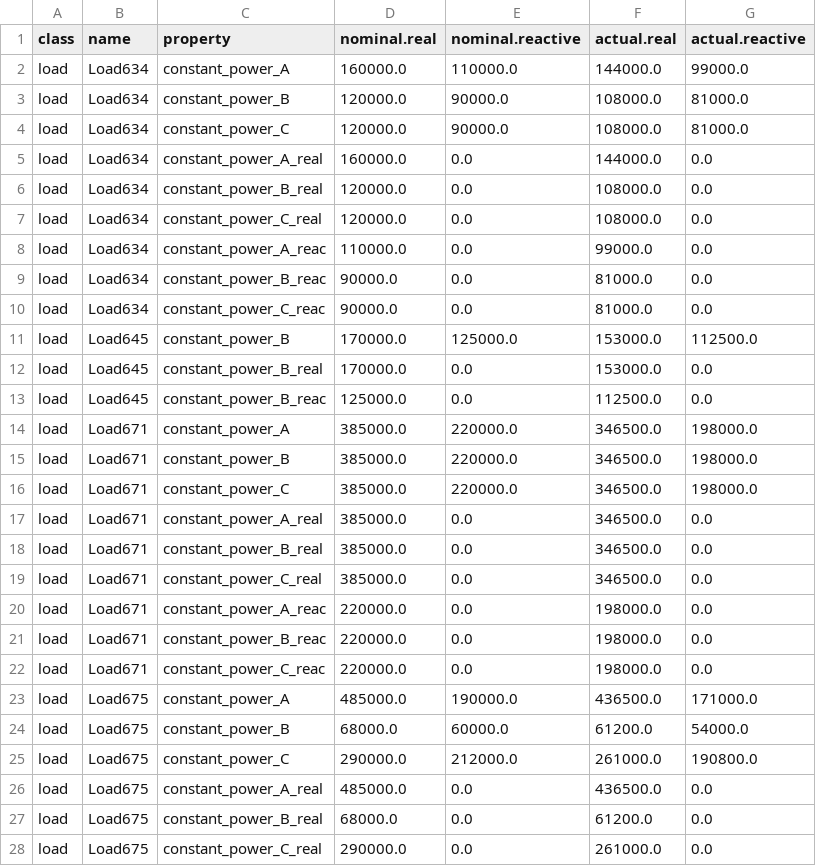
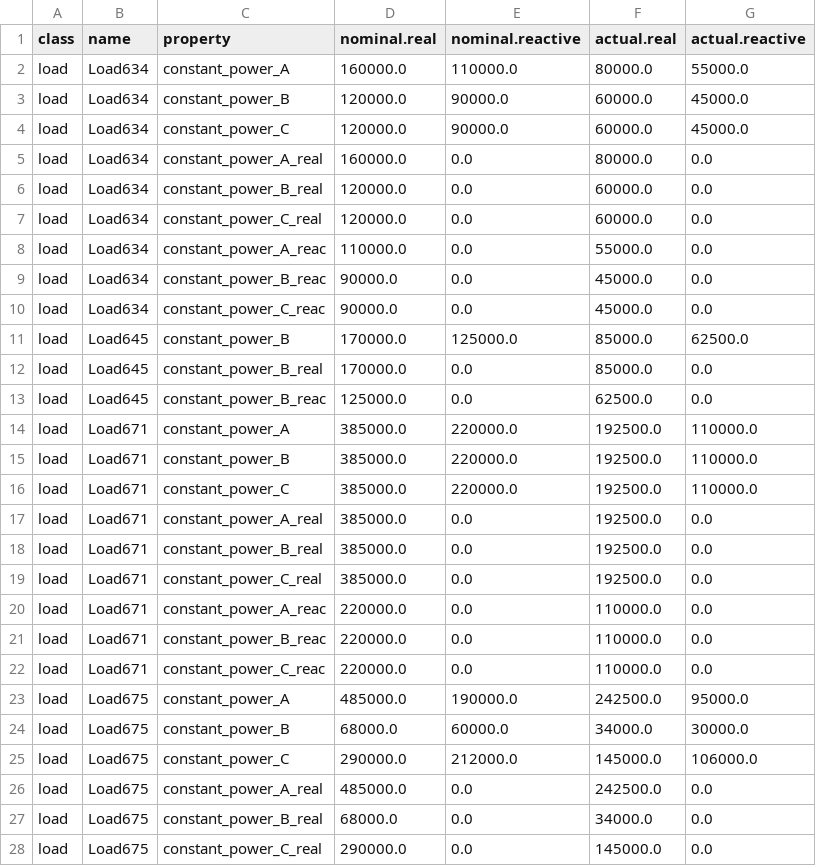
Before and after one commit to arras-energy/gridlabd-template, a CSV file: US/CA/SLAC/loadfactor/autotest/models/gridlabd-4/IEEE/13/loads.csv, drawn as a sheet; only a part is shown; the diff covers the shown part only.

Commit message:
Add loadfactor autotest results

```diff
--- a/US/CA/SLAC/loadfactor/autotest/models/gridlabd-4/IEEE/13/loads.csv
+++ b/US/CA/SLAC/loadfactor/autotest/models/gridlabd-4/IEEE/13/loads.csv
@@ -1,28 +1,28 @@
 class,name,property,nominal.real,nominal.reactive,actual.real,actual.reactive
-load,Load634,constant_power_A,160000.0,110000.0,144000.0,99000.0
-load,Load634,constant_power_B,120000.0,90000.0,108000.0,81000.0
-load,Load634,constant_power_C,120000.0,90000.0,108000.0,81000.0
-load,Load634,constant_power_A_real,160000.0,0.0,144000.0,0.0
-load,Load634,constant_power_B_real,120000.0,0.0,108000.0,0.0
-load,Load634,constant_power_C_real,120000.0,0.0,108000.0,0.0
-load,Load634,constant_power_A_reac,110000.0,0.0,99000.0,0.0
-load,Load634,constant_power_B_reac,90000.0,0.0,81000.0,0.0
-load,Load634,constant_power_C_reac,90000.0,0.0,81000.0,0.0
-load,Load645,constant_power_B,170000.0,125000.0,153000.0,112500.0
-load,Load645,constant_power_B_real,170000.0,0.0,153000.0,0.0
-load,Load645,constant_power_B_reac,125000.0,0.0,112500.0,0.0
-load,Load671,constant_power_A,385000.0,220000.0,346500.0,198000.0
-load,Load671,constant_power_B,385000.0,220000.0,346500.0,198000.0
-load,Load671,constant_power_C,385000.0,220000.0,346500.0,198000.0
-load,Load671,constant_power_A_real,385000.0,0.0,346500.0,0.0
-load,Load671,constant_power_B_real,385000.0,0.0,346500.0,0.0
-load,Load671,constant_power_C_real,385000.0,0.0,346500.0,0.0
-load,Load671,constant_power_A_reac,220000.0,0.0,198000.0,0.0
-load,Load671,constant_power_B_reac,220000.0,0.0,198000.0,0.0
-load,Load671,constant_power_C_reac,220000.0,0.0,198000.0,0.0
-load,Load675,constant_power_A,485000.0,190000.0,436500.0,171000.0
-load,Load675,constant_power_B,68000.0,60000.0,61200.0,54000.0
-load,Load675,constant_power_C,290000.0,212000.0,261000.0,190800.0
-load,Load675,constant_power_A_real,485000.0,0.0,436500.0,0.0
-load,Load675,constant_power_B_real,68000.0,0.0,61200.0,0.0
-load,Load675,constant_power_C_real,290000.0,0.0,261000.0,0.0
+load,Load634,constant_power_A,160000.0,110000.0,80000.0,55000.0
+load,Load634,constant_power_B,120000.0,90000.0,60000.0,45000.0
+load,Load634,constant_power_C,120000.0,90000.0,60000.0,45000.0
+load,Load634,constant_power_A_real,160000.0,0.0,80000.0,0.0
+load,Load634,constant_power_B_real,120000.0,0.0,60000.0,0.0
+load,Load634,constant_power_C_real,120000.0,0.0,60000.0,0.0
+load,Load634,constant_power_A_reac,110000.0,0.0,55000.0,0.0
+load,Load634,constant_power_B_reac,90000.0,0.0,45000.0,0.0
+load,Load634,constant_power_C_reac,90000.0,0.0,45000.0,0.0
+load,Load645,constant_power_B,170000.0,125000.0,85000.0,62500.0
+load,Load645,constant_power_B_real,170000.0,0.0,85000.0,0.0
+load,Load645,constant_power_B_reac,125000.0,0.0,62500.0,0.0
+load,Load671,constant_power_A,385000.0,220000.0,192500.0,110000.0
+load,Load671,constant_power_B,385000.0,220000.0,192500.0,110000.0
+load,Load671,constant_power_C,385000.0,220000.0,192500.0,110000.0
+load,Load671,constant_power_A_real,385000.0,0.0,192500.0,0.0
+load,Load671,constant_power_B_real,385000.0,0.0,192500.0,0.0
+load,Load671,constant_power_C_real,385000.0,0.0,192500.0,0.0
+load,Load671,constant_power_A_reac,220000.0,0.0,110000.0,0.0
+load,Load671,constant_power_B_reac,220000.0,0.0,110000.0,0.0
+load,Load671,constant_power_C_reac,220000.0,0.0,110000.0,0.0
+load,Load675,constant_power_A,485000.0,190000.0,242500.0,95000.0
+load,Load675,constant_power_B,68000.0,60000.0,34000.0,30000.0
+load,Load675,constant_power_C,290000.0,212000.0,145000.0,106000.0
+load,Load675,constant_power_A_real,485000.0,0.0,242500.0,0.0
+load,Load675,constant_power_B_real,68000.0,0.0,34000.0,0.0
+load,Load675,constant_power_C_real,290000.0,0.0,145000.0,0.0
```
Also changed, not shown: 27 edited cells elsewhere in this file, 40 other files.
